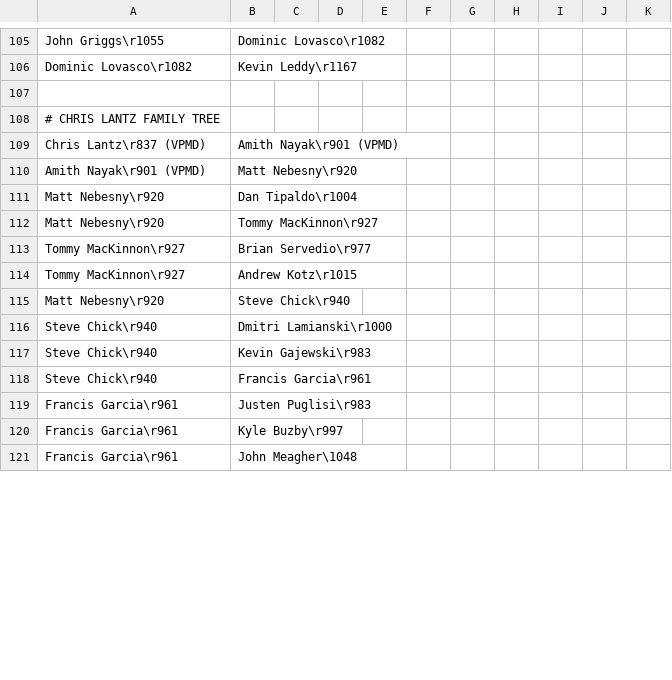
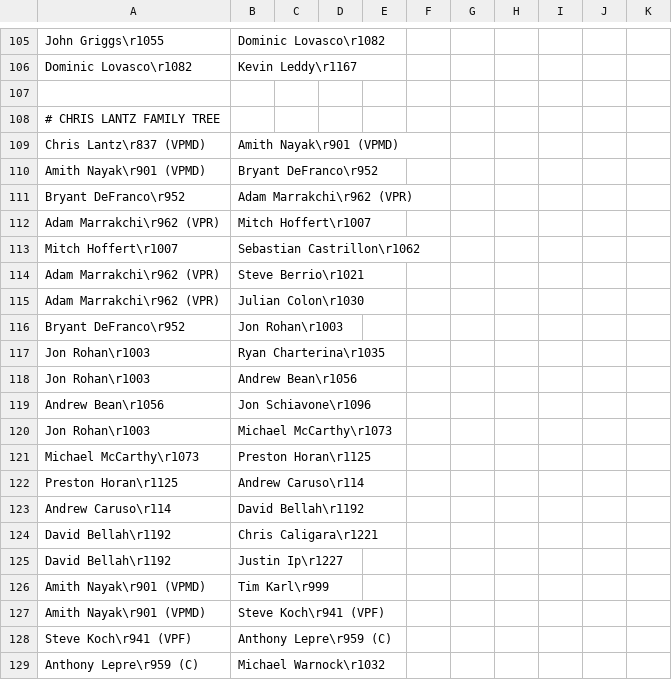
Before and after one commit to bkreiser01/sigep-family-tree, a CSV file: data.csv, drawn as a sheet; only a part is shown, gaps mark what is left out; the shorter side is filled out with more unchanged rows; the diff covers the shown part only.

Commit message:
chris lantz family tree finished

```diff
--- a/data.csv
+++ b/data.csv
@@ -109 +109,21 @@ Dominic Lovasco\r1082,Kevin Leddy\r1167
 Chris Lantz\r837 (VPMD),Amith Nayak\r901 (VPMD)
+Amith Nayak\r901 (VPMD),Bryant DeFranco\r952
+Bryant DeFranco\r952,Adam Marrakchi\r962 (VPR)
+Adam Marrakchi\r962 (VPR),Mitch Hoffert\r1007
+Mitch Hoffert\r1007,Sebastian Castrillon\r1062
+Adam Marrakchi\r962 (VPR),Steve Berrio\r1021
+Adam Marrakchi\r962 (VPR),Julian Colon\r1030
+Bryant DeFranco\r952,Jon Rohan\r1003
+Jon Rohan\r1003,Ryan Charterina\r1035
+Jon Rohan\r1003,Andrew Bean\r1056
+Andrew Bean\r1056,Jon Schiavone\r1096
+Jon Rohan\r1003,Michael McCarthy\r1073
+Michael McCarthy\r1073,Preston Horan\r1125
+Preston Horan\r1125,Andrew Caruso\r114
+Andrew Caruso\r114,David Bellah\r1192
+David Bellah\r1192,Chris Caligara\r1221
+David Bellah\r1192,Justin Ip\r1227
+Amith Nayak\r901 (VPMD),Tim Karl\r999
+Amith Nayak\r901 (VPMD),Steve Koch\r941 (VPF)
+Steve Koch\r941 (VPF),Anthony Lepre\r959 (C)
+Anthony Lepre\r959 (C),Michael Warnock\r1032
```
Also changed, not shown: 28 added rows and 6 moved rows elsewhere in this file, 1 other file.
